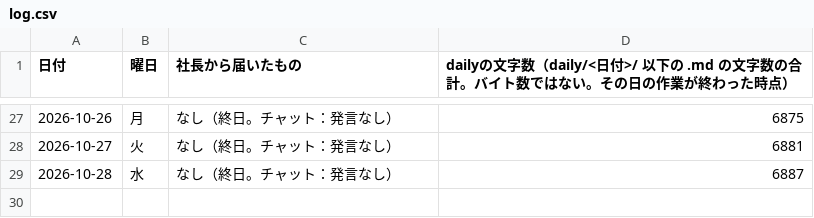
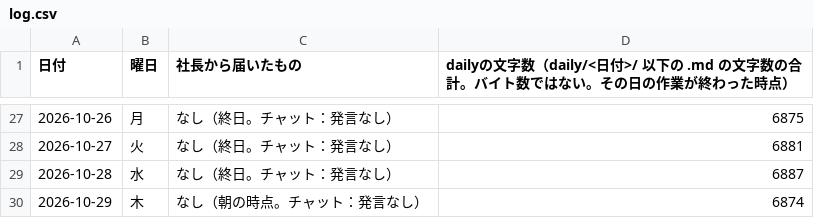
Before and after one commit to dool-user/admin, a CSV file: callcenter/note/daily/log.csv, drawn as a sheet; only a part is shown, gaps mark what is left out.

```diff
--- a/callcenter/note/daily/log.csv
+++ b/callcenter/note/daily/log.csv
@@ -29 +29,2 @@
 2026-10-28,水,なし（終日。チャット：発言なし）,6887
+2026-10-29,木,なし（朝の時点。チャット：発言なし）,6874
```
Also changed, not shown: 12 other files.
